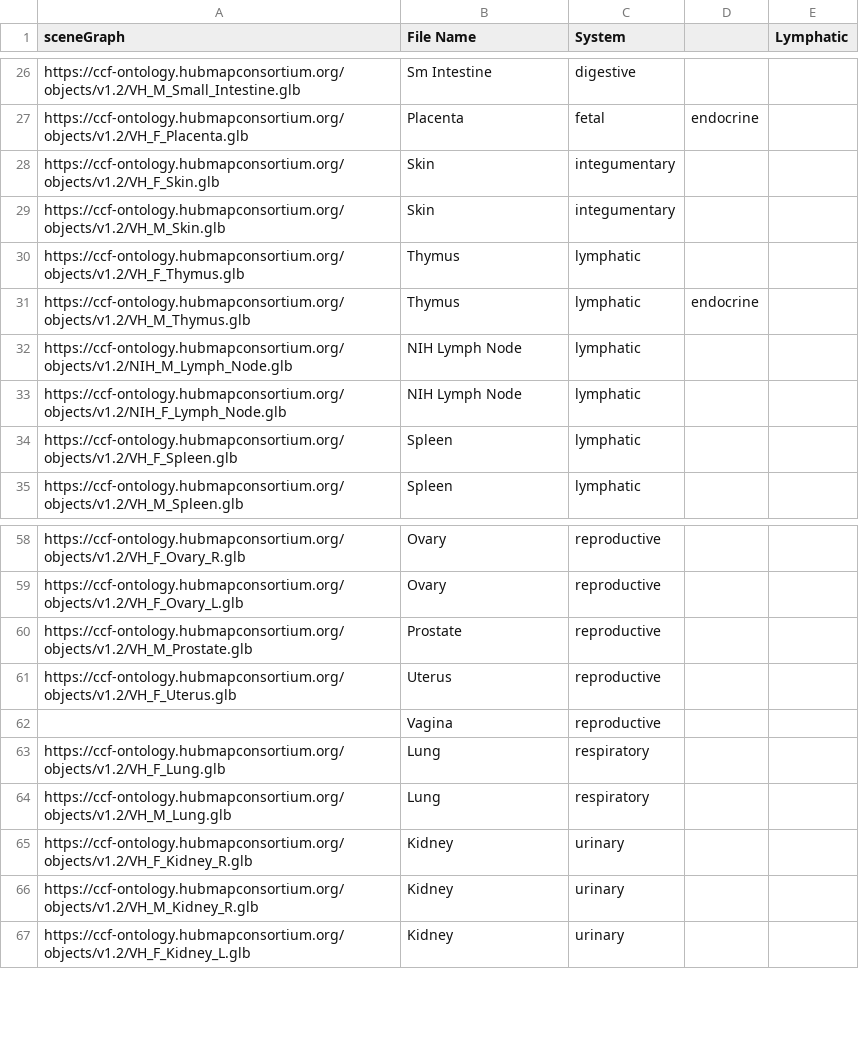
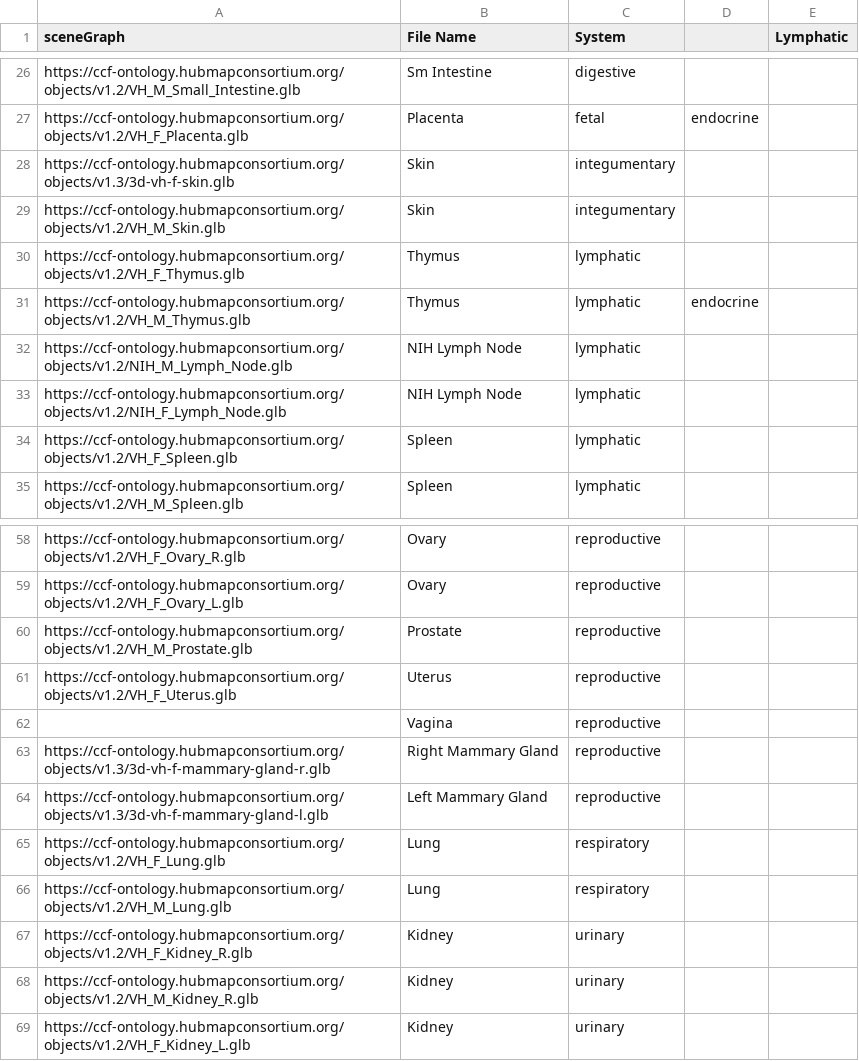
Before and after one commit to cns-iu/hra-organ-gallery-in-vr, a CSV file: CCF3DOrganGallery/Assets/Resources/Body_Systems_List.csv, drawn as a sheet; only a part is shown, gaps mark what is left out.

Commit message:
Updated body systems list for HRA v1.3

```diff
--- a/CCF3DOrganGallery/Assets/Resources/Body_Systems_List.csv
+++ b/CCF3DOrganGallery/Assets/Resources/Body_Systems_List.csv
@@ -27,3 +27,3 @@ https://ccf-ontology.hubmapconsortium.org/objects/v1.2/VH_M_Small_Intestine.glb,
 https://ccf-ontology.hubmapconsortium.org/objects/v1.2/VH_F_Placenta.glb,Placenta,fetal,endocrine,
-https://ccf-ontology.hubmapconsortium.org/objects/v1.2/VH_F_Skin.glb,Skin,integumentary,,
+https://ccf-ontology.hubmapconsortium.org/objects/v1.3/3d-vh-f-skin.glb,Skin,integumentary,,
 https://ccf-ontology.hubmapconsortium.org/objects/v1.2/VH_M_Skin.glb,Skin,integumentary,,
@@ -62,2 +62,4 @@ https://ccf-ontology.hubmapconsortium.org/objects/v1.2/VH_F_Uterus.glb,Uterus,re
 ,Vagina,reproductive,,
+https://ccf-ontology.hubmapconsortium.org/objects/v1.3/3d-vh-f-mammary-gland-r.glb,Right Mammary Gland,reproductive,,
+https://ccf-ontology.hubmapconsortium.org/objects/v1.3/3d-vh-f-mammary-gland-l.glb,Left Mammary Gland,reproductive,,
 https://ccf-ontology.hubmapconsortium.org/objects/v1.2/VH_F_Lung.glb,Lung,respiratory,,
```
Also changed, not shown: 1 other file.
